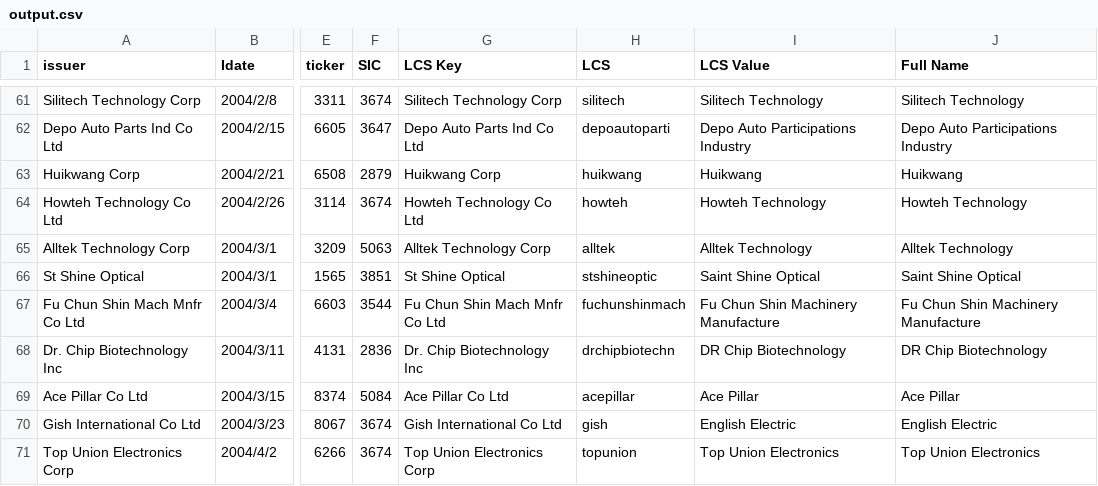
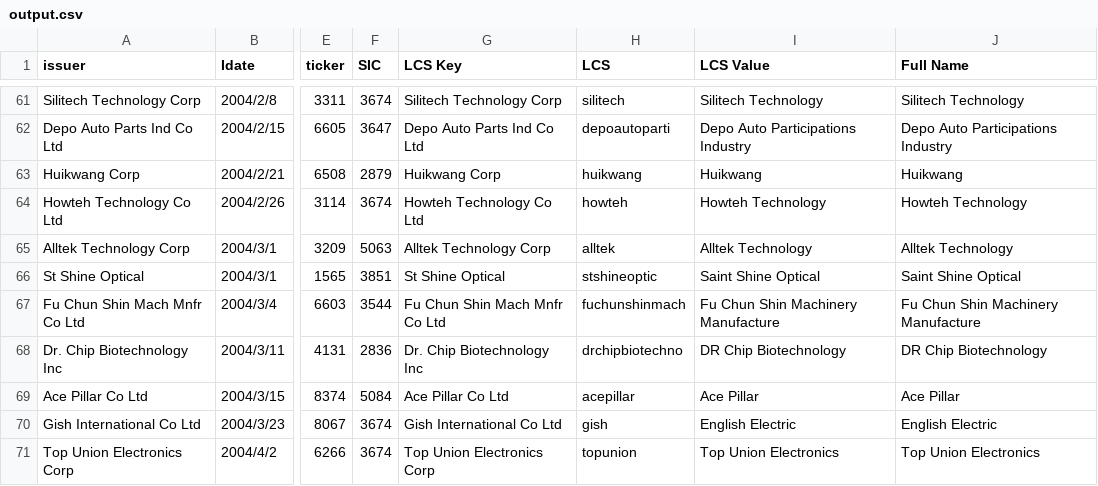
Before and after one commit to chenFlyingkite/DataMatcher, a CSV file: data/output.csv, drawn as a sheet; only a part is shown, gaps mark what is left out; the diff names each change by its address in the sheet, - before the commit and + after, or states it on an @@ line.

```diff
--- a/data/output.csv
+++ b/data/output.csv
-H68 (LCS): drchipbiotechn
+H68 (LCS): drchipbiotechno
```
Also changed, not shown: 3 other files.
